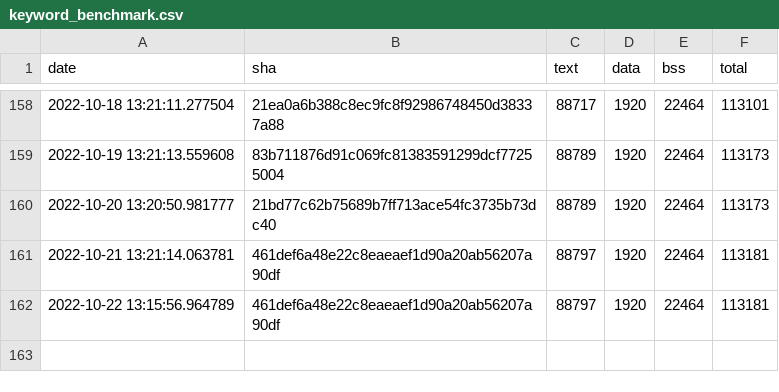
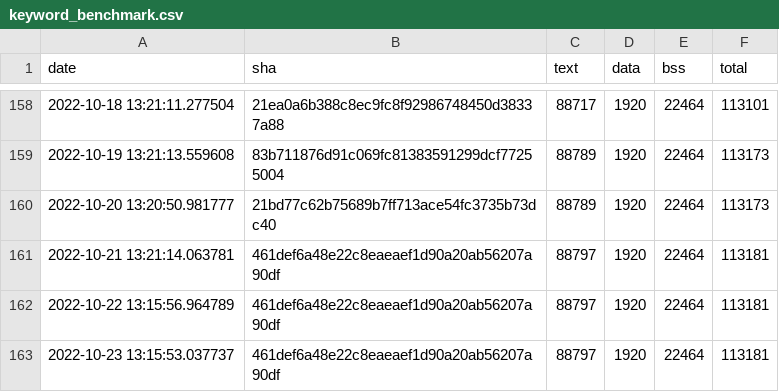
Before and after one commit to jwithers/tflite-micro, a CSV file: data/continuous_builds/size_profiling/linux_x86_64_release/keyword_benchmark.csv, drawn as a sheet; only a part is shown, gaps mark what is left out.

Commit message:
Automated binary size log update

```diff
--- a/data/continuous_builds/size_profiling/linux_x86_64_release/keyword_benchmark.csv
+++ b/data/continuous_builds/size_profiling/linux_x86_64_release/keyword_benchmark.csv
@@ -162 +162,2 @@ date,sha,text,data,bss,total
 2022-10-22 13:15:56.964789,461def6a48e22c8eaeaef1d90a20ab56207a90df,88797,1920,22464,113181
+2022-10-23 13:15:53.037737,461def6a48e22c8eaeaef1d90a20ab56207a90df,88797,1920,22464,113181
```
Also changed, not shown: data/continuous_builds/size_profiling/linux_x86_64_release/baseline_memory_footprint.csv, data/continuous_builds/size_profiling/linux_x86_64_release/interpreter_memory_footprint.csv, 3 other files.
